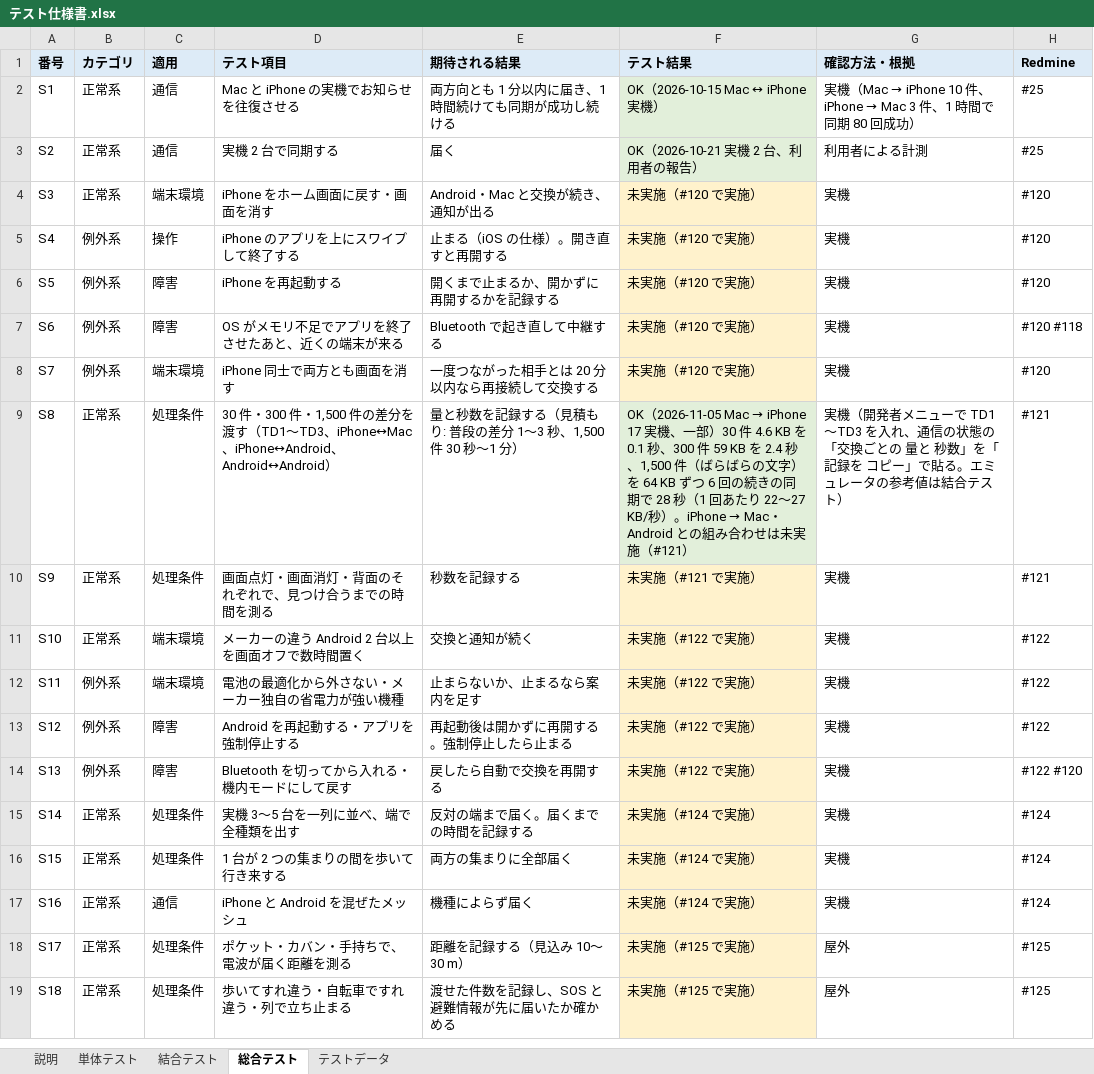
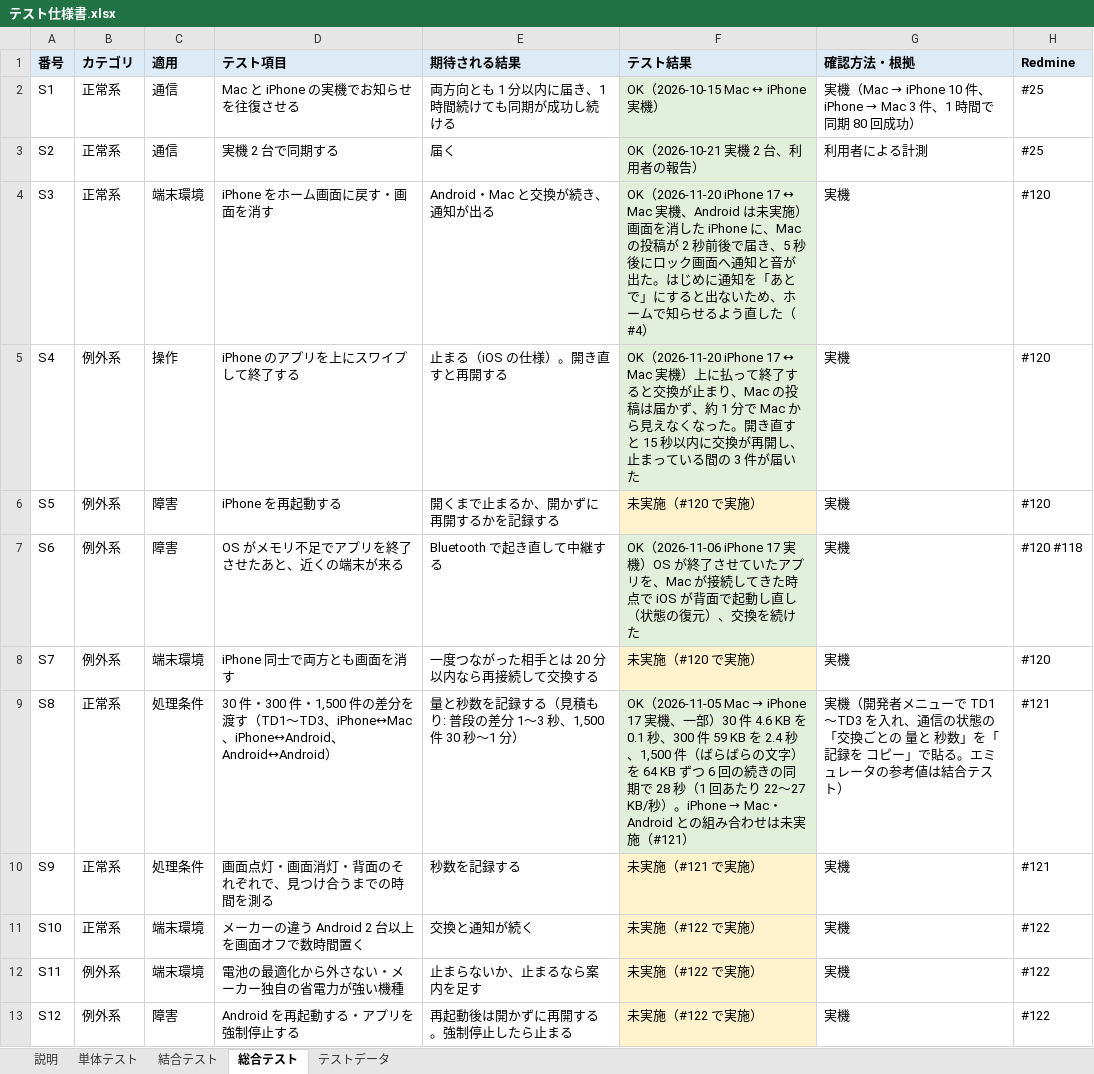
Before and after one commit to tsukuba-cojt/sano, an Excel workbook: docs/テスト仕様書.xlsx, sheet 総合テスト, drawn as a sheet; only a part is shown; the shorter side is filled out with more unchanged rows; values as stored, in another font and other column widths than the file's, no borders; the diff names each change by its address in the sheet, - before the commit and + after, or states it on an @@ line.

```diff
--- a/docs/テスト仕様書.xlsx (sheet 総合テスト)
+++ b/docs/テスト仕様書.xlsx (sheet 総合テスト)
-F4 (テスト結果): 未実施（#120 で実施）
+F4 (テスト結果): OK（2026-11-20 iPhone 17 ↔ Mac 実機、Android は未実施）画面を消した iPhone に、Mac の投稿が 2 秒前後で届き、5 秒後にロック画面へ通知と音が出た。はじめに通知を「あとで」にすると出ないため、ホームで知らせるよう直した（#4）
-F4:F5 fill: #FFF2CC
+F4:F5 fill: #E2EFDA
-F5 (テスト結果): 未実施（#120 で実施）
+F5 (テスト結果): OK（2026-11-20 iPhone 17 ↔ Mac 実機）上に払って終了すると交換が止まり、Mac の投稿は届かず、約 1 分で Mac から見えなくなった。開き直すと 15 秒以内に交換が再開し、止まっている間の 3 件が届いた
-F7 (テスト結果): 未実施（#120 で実施）
+F7 (テスト結果): OK（2026-11-06 iPhone 17 実機）OS が終了させていたアプリを、Mac が接続してきた時点で iOS が背面で起動し直し（状態の復元）、交換を続けた
-F7 fill: #FFF2CC
+F7 fill: #E2EFDA
```
Also changed, not shown: sheet 説明, 2 other files.
